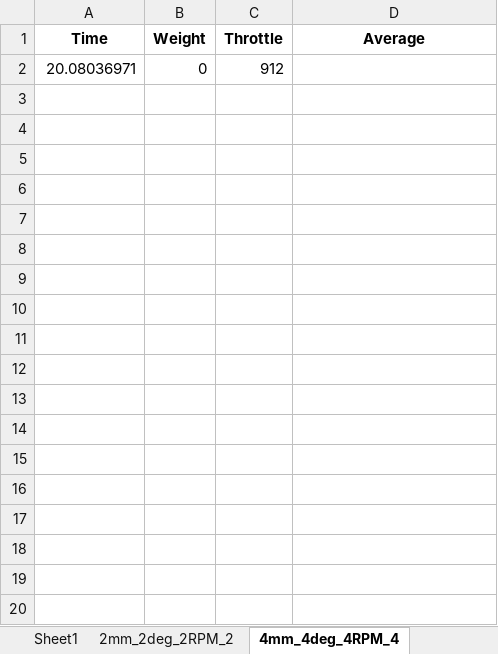
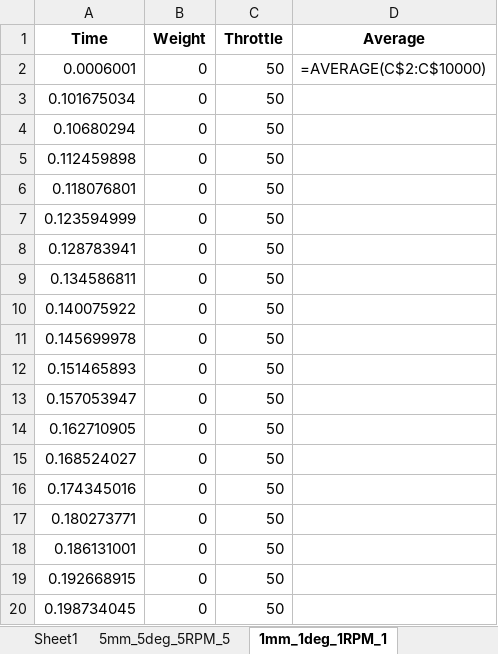
Before and after one commit to mathicarti/Arduino_Thrust_Stand, an Excel workbook: test.xlsx, sheet 1mm_1deg_1RPM_1, drawn as a sheet; only a part is shown; values as stored, in another font and other column widths than the file's, no borders; formulas without a stored value are shown as written; removed rows and columns are numbered as before the commit, all else as after; the diff covers the shown part only; the diff names each change by its address in the sheet, - before the commit and + after, or states it on an @@ line.

Commit message:
Logging bug fixed!!!! But cant get data from USB bug where is would not log any data, and then wouldn't log the second time either. This was due because I called variables in the loop (bad).
However, no data is being transmitted to the USB, nor get data...

```diff
--- a/test.xlsx (sheet 1mm_1deg_1RPM_1)
+++ b/test.xlsx (sheet 1mm_1deg_1RPM_1)
-sheet tab: 2mm_2deg_2RPM_2
+sheet tab: 5mm_5deg_5RPM_5
-sheet tab: 4mm_4deg_4RPM_4
+sheet tab: 1mm_1deg_1RPM_1
-row 2: 20.08036971 | 0 | 912
+row 2: 0.0006001 | 0 | 50 | =AVERAGE(C$2:C$10000)
+row 3: 0.101675034 | 0 | 50
+row 4: 0.10680294 | 0 | 50
+row 5: 0.112459898 | 0 | 50
+row 6: 0.118076801 | 0 | 50
+row 7: 0.123594999 | 0 | 50
+row 8: 0.128783941 | 0 | 50
+row 9: 0.134586811 | 0 | 50
+row 10: 0.140075922 | 0 | 50
+row 11: 0.145699978 | 0 | 50
+row 12: 0.151465893 | 0 | 50
+row 13: 0.157053947 | 0 | 50
+row 14: 0.162710905 | 0 | 50
+row 15: 0.168524027 | 0 | 50
+row 16: 0.174345016 | 0 | 50
+row 17: 0.180273771 | 0 | 50
+row 18: 0.186131001 | 0 | 50
+row 19: 0.192668915 | 0 | 50
+row 20: 0.198734045 | 0 | 50
```
Also changed, not shown: 380 added rows elsewhere in this sheet, sheet 5mm_5deg_5RPM_5, 4 other files.
